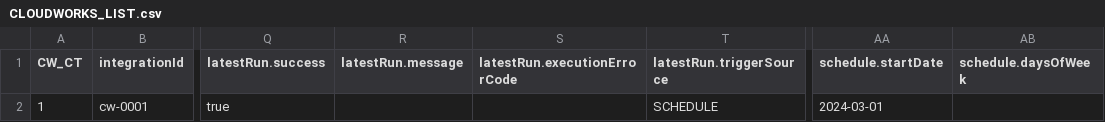
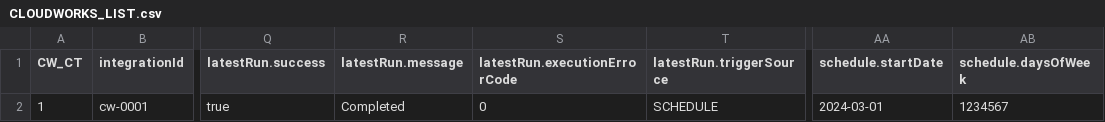
Before and after one commit to jferneau/anaplan-audit-with-history-v4, a CSV file: examples/CLOUDWORKS_LIST.csv, drawn as a sheet; only a part is shown, gaps mark what is left out; the diff names each change by its address in the sheet, - before the commit and + after, or states it on an @@ line.

```diff
--- a/examples/CLOUDWORKS_LIST.csv
+++ b/examples/CLOUDWORKS_LIST.csv
-R2 (latestRun.message): (empty)
+R2 (latestRun.message): Completed
-S2 (latestRun.executionErrorCode): (empty)
+S2 (latestRun.executionErrorCode): 0
-AB2 (schedule.daysOfWeek): (empty)
+AB2 (schedule.daysOfWeek): 1234567
```
Also changed, not shown: examples/AUDIT_LOG.csv, examples/MODEL_HISTORY_NORMALIZED.csv.
